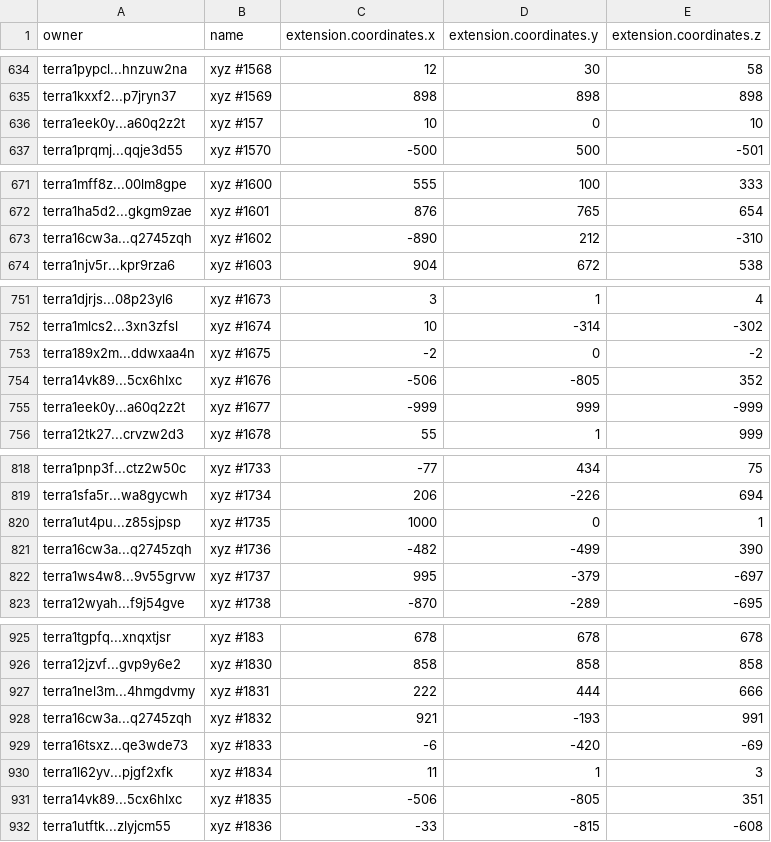
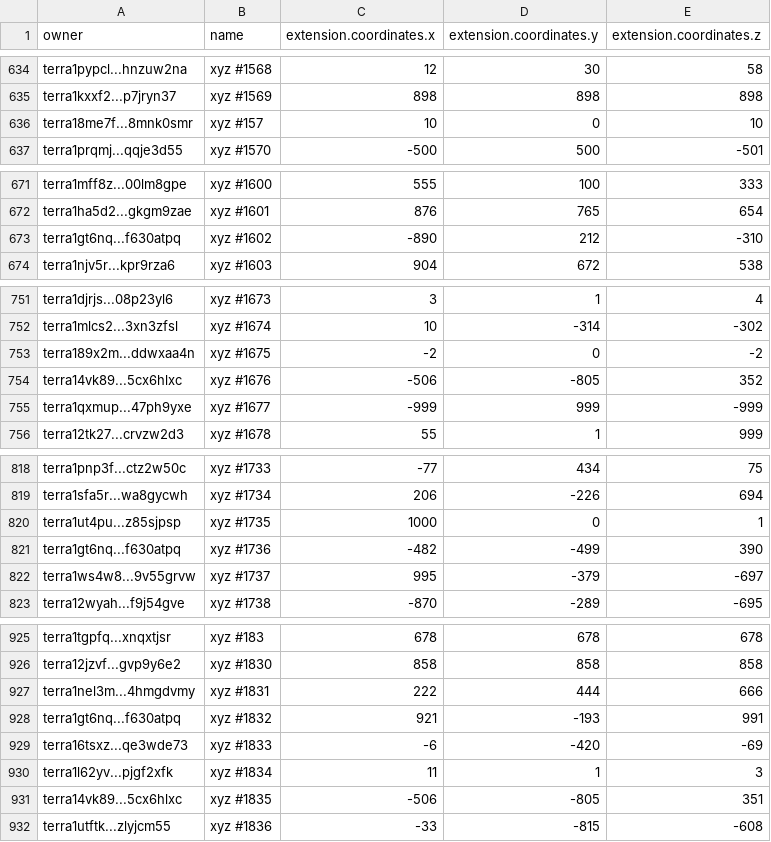
Before and after one commit to cryptoYJ/xyz-tools, a CSV file: xyz-all-tokens.csv, drawn as a sheet; only a part is shown, gaps mark what is left out; the diff covers the shown part only.

```diff
--- a/xyz-all-tokens.csv
+++ b/xyz-all-tokens.csv
@@ -635,3 +635,3 @@
 "terra1kxxf2...p7jryn37","xyz #1569",898,898,898
-"terra1eek0y...a60q2z2t","xyz #157",10,0,10
+"terra18me7f...8mnk0smr","xyz #157",10,0,10
 "terra1prqmj...qqje3d55","xyz #1570",-500,500,-501
@@ -672,3 +672,3 @@
 "terra1ha5d2...gkgm9zae","xyz #1601",876,765,654
-"terra16cw3a...q2745zqh","xyz #1602",-890,212,-310
+"terra1gt6nq...f630atpq","xyz #1602",-890,212,-310
 "terra1njv5r...kpr9rza6","xyz #1603",904,672,538
@@ -754,3 +754,3 @@
 "terra14vk89...5cx6hlxc","xyz #1676",-506,-805,352
-"terra1eek0y...a60q2z2t","xyz #1677",-999,999,-999
+"terra1qxmup...47ph9yxe","xyz #1677",-999,999,-999
 "terra12tk27...crvzw2d3","xyz #1678",55,1,999
@@ -820,3 +820,3 @@
 "terra1ut4pu...z85sjpsp","xyz #1735",1000,0,1
-"terra16cw3a...q2745zqh","xyz #1736",-482,-499,390
+"terra1gt6nq...f630atpq","xyz #1736",-482,-499,390
 "terra1ws4w8...9v55grvw","xyz #1737",995,-379,-697
@@ -927,3 +927,3 @@
 "terra1nel3m...4hmgdvmy","xyz #1831",222,444,666
-"terra16cw3a...q2745zqh","xyz #1832",921,-193,991
+"terra1gt6nq...f630atpq","xyz #1832",921,-193,991
 "terra16tsxz...qe3wde73","xyz #1833",-6,-420,-69
```
Also changed, not shown: 13 edited cells elsewhere in this file, 1 other file.
